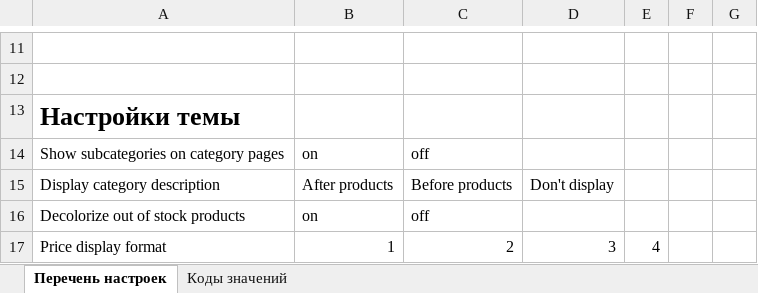
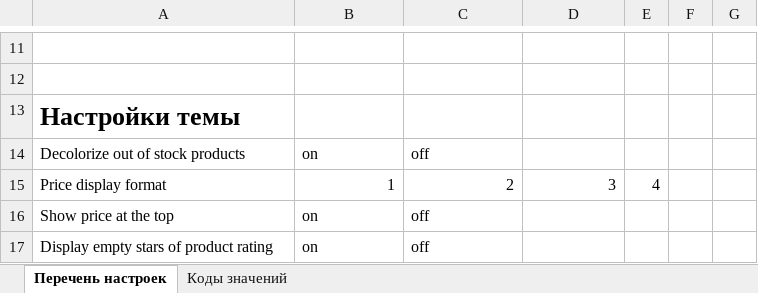
Before and after one commit to TarasYanUA/UniTheme2_Pairwise, an Excel workbook: PairWise - категория, Сетка.xlsx, sheet Перечень настроек, drawn as a sheet; only a part is shown, gaps mark what is left out; the shorter side is filled out with more unchanged rows; values as stored, in another font and other column widths than the file's, no borders; the diff names each change by its address in the sheet, - before the commit and + after, or states it on an @@ line.

```diff
--- a/PairWise - категория, Сетка.xlsx (sheet Перечень настроек)
+++ b/PairWise - категория, Сетка.xlsx (sheet Перечень настроек)
-row 14: Show subcategories on category pages | on | off
-row 15: Display category description | After products | Before products | Don't display
```
Also changed, not shown: sheet Коды значений, TestCase01_CategoryPage_GridTest.xlsx, 3 other files.
